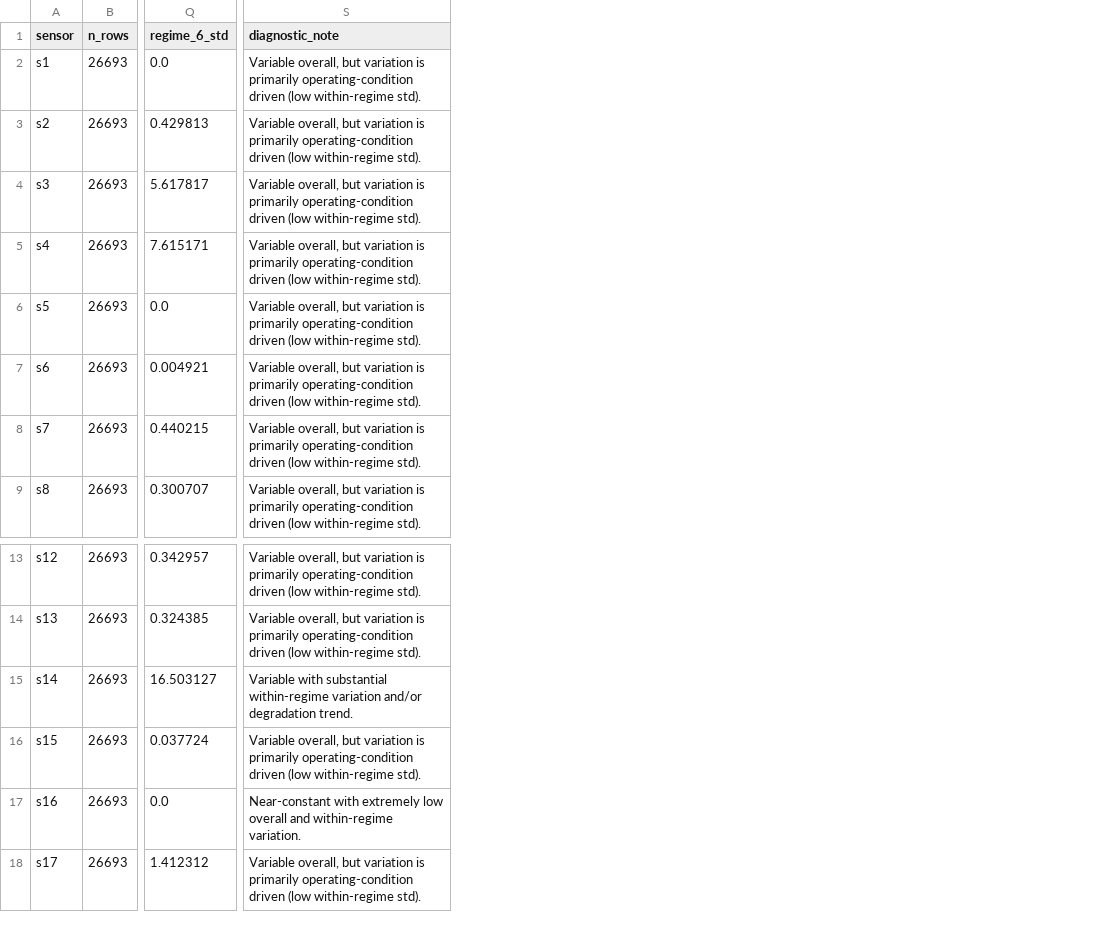
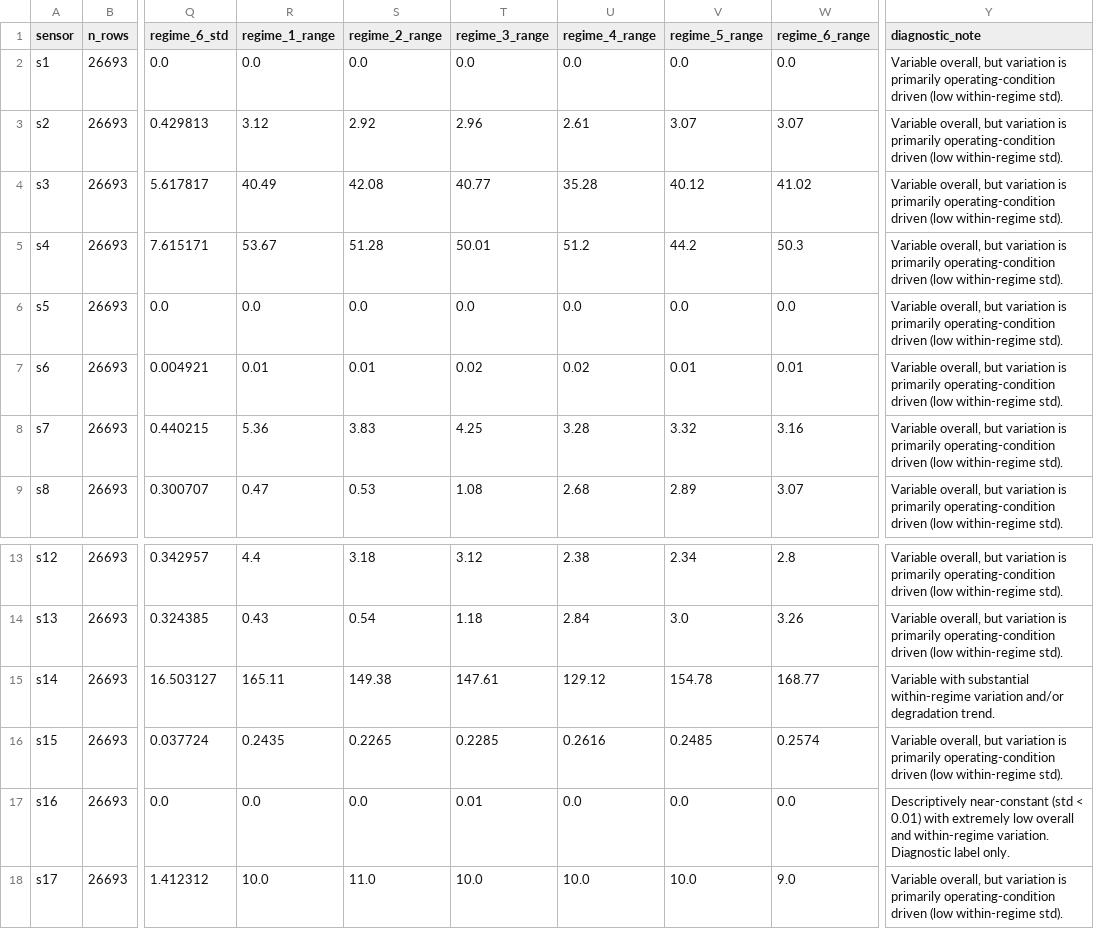
Before and after one commit to sik04/AI-Driven-Digital-Twin-Predictive-Maintainence, a CSV file: research/research_design/fd002_training_sensor_diagnostic.csv, drawn as a sheet; only a part is shown, gaps mark what is left out; addresses are those after the commit; the diff names each change by its address in the sheet, - before the commit and + after, or states it on an @@ line.

Commit message:
fix(research): complete FD002 sensor diagnostic metadata

```diff
--- a/research/research_design/fd002_training_sensor_diagnostic.csv
+++ b/research/research_design/fd002_training_sensor_diagnostic.csv
+column R (regime_1_range), rows 2-9: 0.0 | 3.12 | 40.49 | 53.67 | 0.0 | 0.01 | 5.36 | 0.47; rows 13-18: 4.4 | 0.43 | 165.11 | 0.2435 | 0.0 | 10.0
+column S (regime_2_range), rows 2-9: 0.0 | 2.92 | 42.08 | 51.28 | 0.0 | 0.01 | 3.83 | 0.53; rows 13-18: 3.18 | 0.54 | 149.38 | 0.2265 | 0.0 | 11.0
+column T (regime_3_range), rows 2-9: 0.0 | 2.96 | 40.77 | 50.01 | 0.0 | 0.02 | 4.25 | 1.08; rows 13-18: 3.12 | 1.18 | 147.61 | 0.2285 | 0.01 | 10.0
+column U (regime_4_range), rows 2-9: 0.0 | 2.61 | 35.28 | 51.2 | 0.0 | 0.02 | 3.28 | 2.68; rows 13-18: 2.38 | 2.84 | 129.12 | 0.2616 | 0.0 | 10.0
+column V (regime_5_range), rows 2-9: 0.0 | 3.07 | 40.12 | 44.2 | 0.0 | 0.01 | 3.32 | 2.89; rows 13-18: 2.34 | 3.0 | 154.78 | 0.2485 | 0.0 | 10.0
+column W (regime_6_range), rows 2-9: 0.0 | 3.07 | 41.02 | 50.3 | 0.0 | 0.01 | 3.16 | 3.07; rows 13-18: 2.8 | 3.26 | 168.77 | 0.2574 | 0.0 | 9.0
-Y17 (diagnostic_note): Near-constant with extremely low overall and within-regime variation.
+Y17 (diagnostic_note): Descriptively near-constant (std < 0.01) with extremely low overall and within-regime variation. Diagnostic label only.
```
Also changed, not shown: 3 other files.
